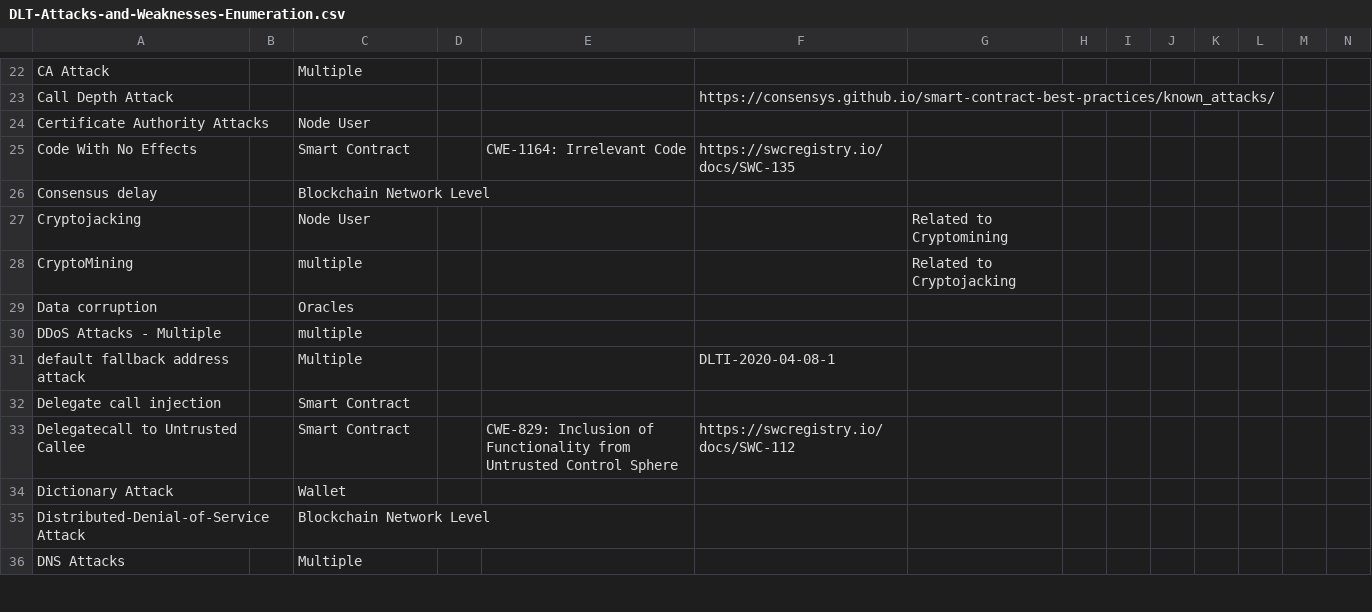
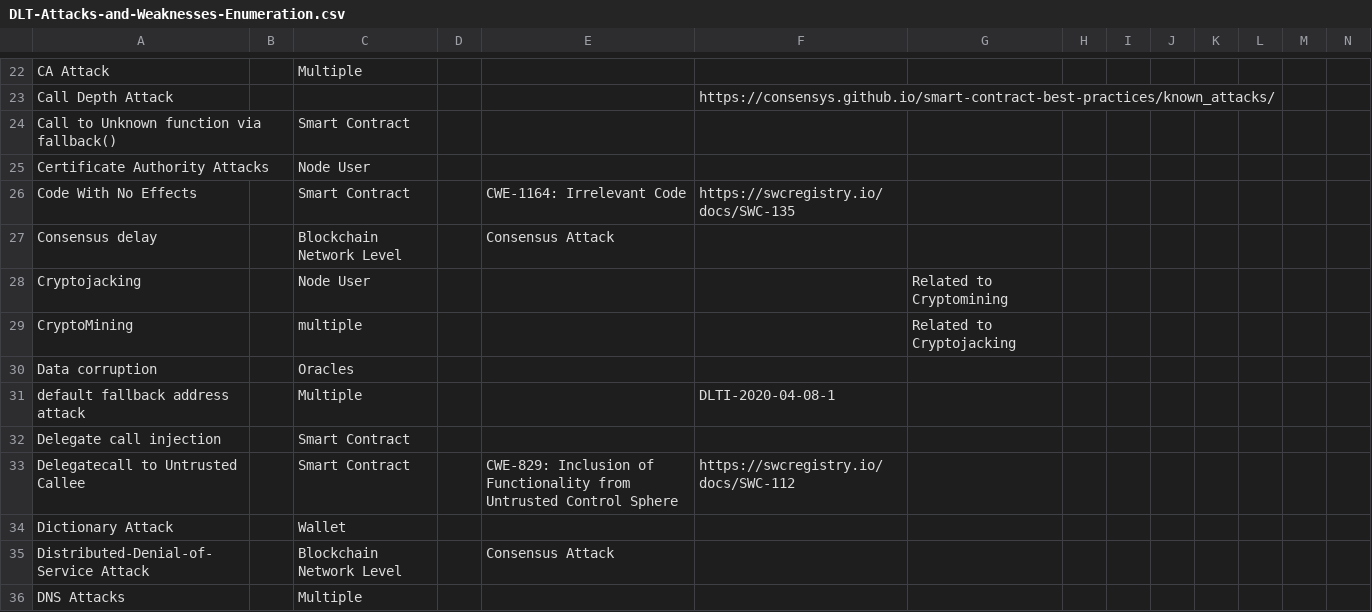
Before and after one commit to CloudSecurityAlliance/DLT-Security-Framework, a CSV file: DLT-Attacks-and-Weaknesses-Enumeration.csv, drawn as a sheet; only a part is shown, gaps mark what is left out; removed rows and columns are numbered as before the commit, all else as after; rows hold the shown columns only; the diff covers the shown part only; the diff names each change by its address in the sheet, - before the commit and + after, or states it on an @@ line.

Commit message:
Update DLT-Attacks-and-Weaknesses-Enumeration.csv
Started categorizing consensus attacks and general cleanup

```diff
--- a/DLT-Attacks-and-Weaknesses-Enumeration.csv
+++ b/DLT-Attacks-and-Weaknesses-Enumeration.csv
@@ row 170 moved to row 24: Call to Unknown function via fallback() @@
-E27: (empty)
+E27: Consensus Attack
-row 30: DDoS Attacks - Multiple |  | multiple
-E35: (empty)
+E35: Consensus Attack
```
Also changed, not shown: 1 added row, 9 removed rows, 2 moved rows and 20 edited cells elsewhere in this file.
